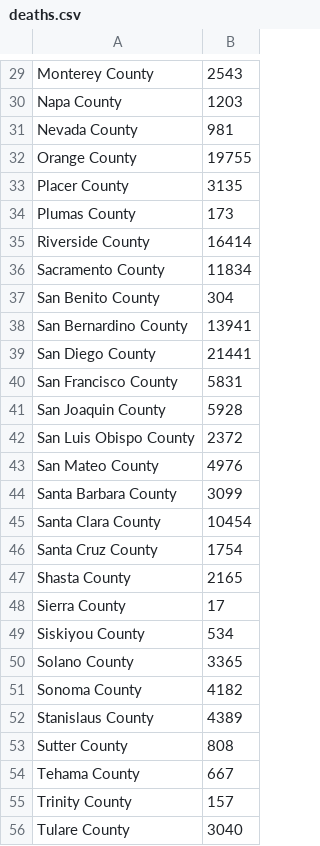
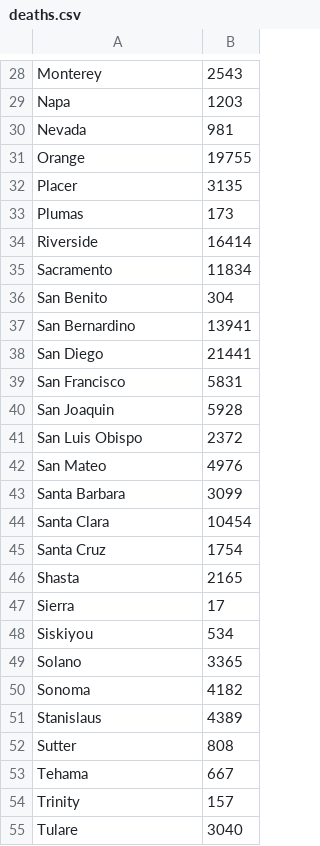
Before and after one commit to Karls-lab/5homework, a CSV file: data/deaths.csv, drawn as a sheet; only a part is shown, gaps mark what is left out; addresses are those after the commit; the diff covers the shown part only; the diff names each change by its address in the sheet, - before the commit and + after, or states it on an @@ line.

```diff
--- a/data/deaths.csv
+++ b/data/deaths.csv
-A28: Monterey County
+A28: Monterey
-A29: Napa County
+A29: Napa
-A30: Nevada County
+A30: Nevada
-A31: Orange County
+A31: Orange
-A32: Placer County
+A32: Placer
-A33: Plumas County
+A33: Plumas
-A34: Riverside County
+A34: Riverside
-A35: Sacramento County
+A35: Sacramento
-A36: San Benito County
+A36: San Benito
-A37: San Bernardino County
+A37: San Bernardino
-A38: San Diego County
+A38: San Diego
-A39: San Francisco County
+A39: San Francisco
-A40: San Joaquin County
+A40: San Joaquin
-A41: San Luis Obispo County
+A41: San Luis Obispo
-A42: San Mateo County
+A42: San Mateo
-A43: Santa Barbara County
+A43: Santa Barbara
-A44: Santa Clara County
+A44: Santa Clara
-A45: Santa Cruz County
+A45: Santa Cruz
-A46: Shasta County
+A46: Shasta
-A47: Sierra County
+A47: Sierra
-A48: Siskiyou County
+A48: Siskiyou
-A49: Solano County
+A49: Solano
-A50: Sonoma County
+A50: Sonoma
-A51: Stanislaus County
+A51: Stanislaus
-A52: Sutter County
+A52: Sutter
-A53: Tehama County
+A53: Tehama
-A54: Trinity County
+A54: Trinity
-A55: Tulare County
+A55: Tulare
```
Also changed, not shown: 1 added row, 2 removed rows and 30 edited cells elsewhere in this file, data/California_Unemployment.csv, data/births.csv, 4 other files.
